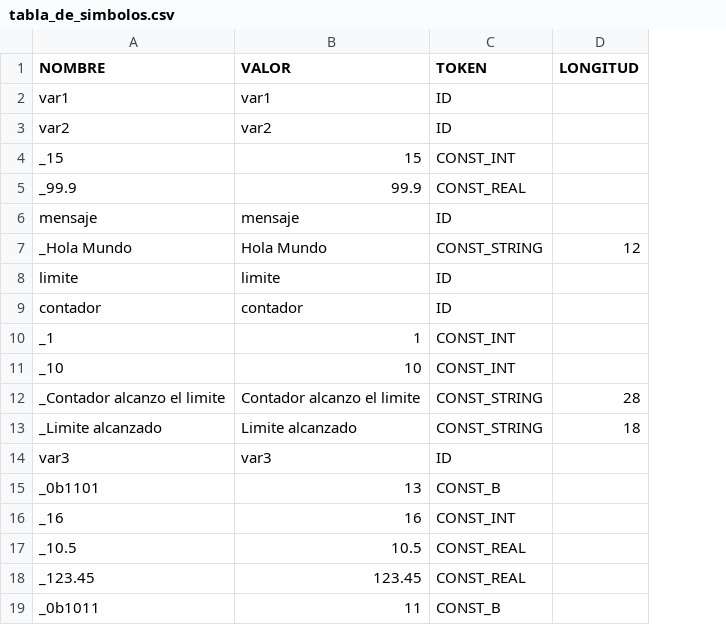
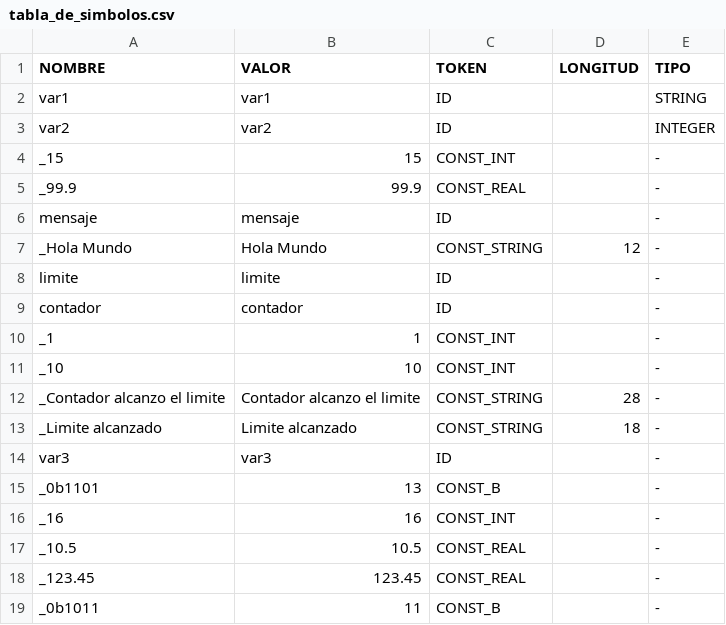
Before and after one commit to Guanart/TP-COMPILADORES, a CSV file: tabla_de_simbolos.csv, drawn as a sheet; the diff names each change by its address in the sheet, - before the commit and + after, or states it on an @@ line.

Commit message:
tabla de simbolos arreglada

```diff
--- a/tabla_de_simbolos.csv
+++ b/tabla_de_simbolos.csv
+column E (TIPO), rows 2-19: STRING | INTEGER | - | - | - | - | - | - | - | - | - | - | - | - | - | - | - | -
```
Also changed, not shown: 7 other files.
